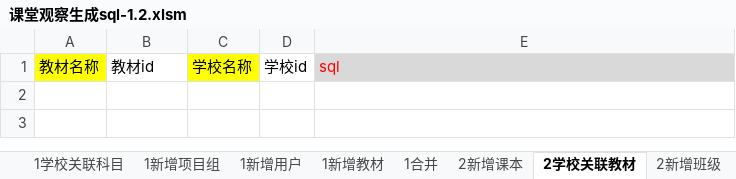
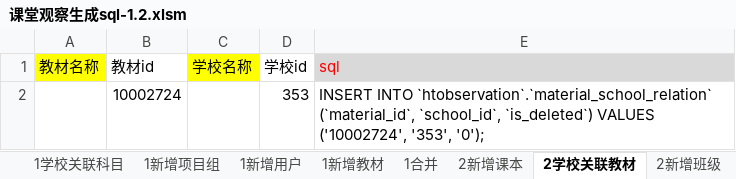
Before and after one commit to dydes/VBA, an Excel workbook: 课堂观察sql/课堂观察生成sql-1.2.xlsm, sheet 2学校关联教材, drawn as a sheet; values as stored, in another font and other column widths than the file's, no borders; charts and pictures not drawn; the diff names each change by its address in the sheet, - before the commit and + after, or states it on an @@ line.

```diff
--- a/课堂观察sql/课堂观察生成sql-1.2.xlsm (sheet 2学校关联教材)
+++ b/课堂观察sql/课堂观察生成sql-1.2.xlsm (sheet 2学校关联教材)
+row 2:  | 10002724 |  | 353 | INSERT INTO `htobservation`.`material_school_relation` (`material_id`, `school_id`, `is_deleted`) VALUES ('10002724', '353', '0');
```
Also changed, not shown: sheet 3新增章节, sheet 2新增课本, sheet 1新增教材, sheet 1合并, hidden cells, charts or pictures, 菜头食游记原始数据整理/地址查询测试.xlsm.
